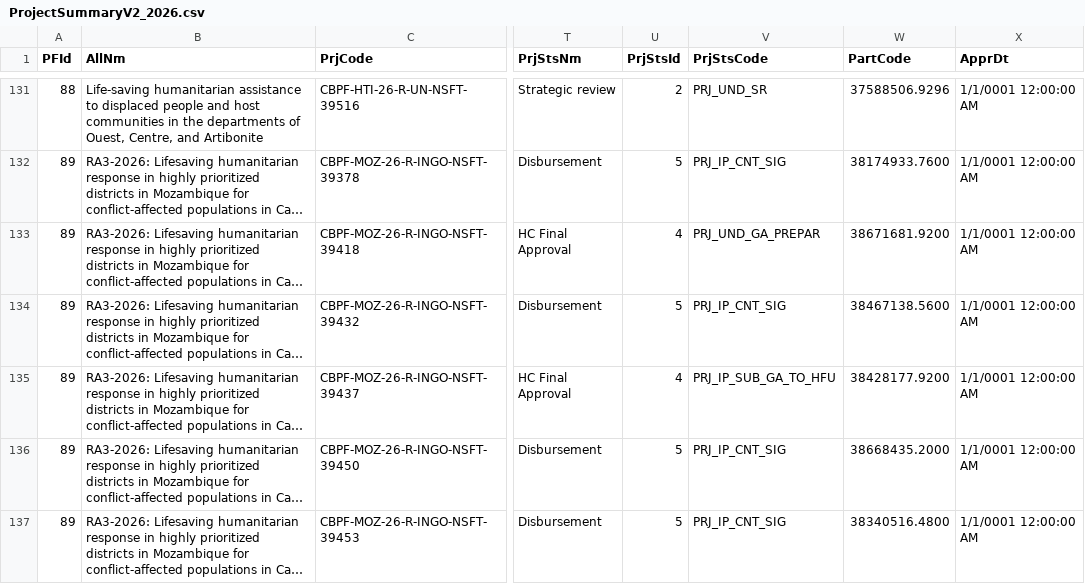
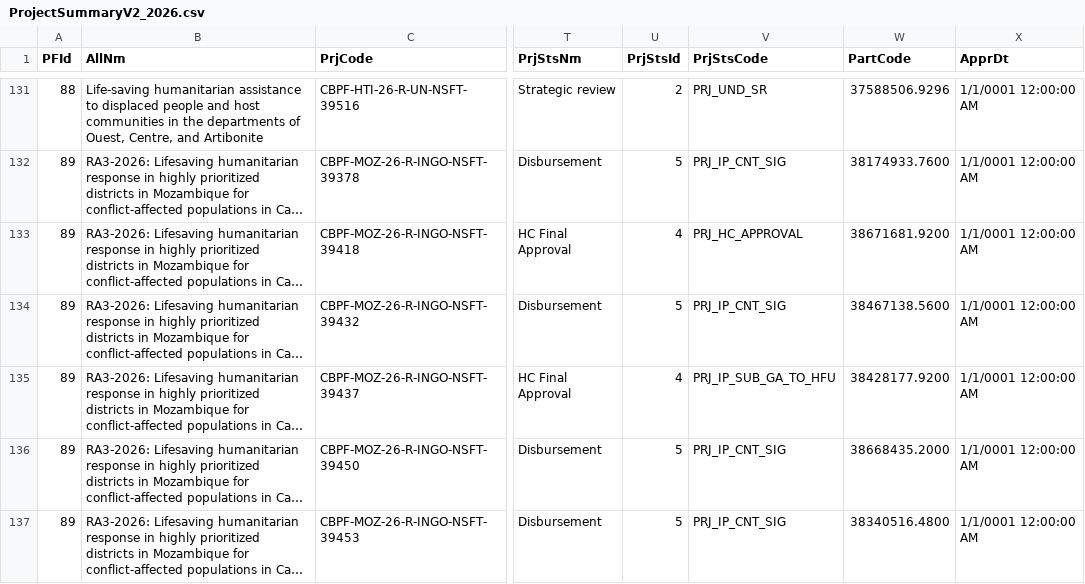
Before and after one commit to CBPFGMS/cbpfgms-data, a CSV file: utils/FT_allocations_overview_static/data/ProjectSummaryV2_2026.csv, drawn as a sheet; only a part is shown, gaps mark what is left out; long unchanged cells end in …; the diff covers the shown part only; the diff names each change by its address in the sheet, - before the commit and + after, or states it on an @@ line.

```diff
--- a/utils/FT_allocations_overview_static/data/ProjectSummaryV2_2026.csv
+++ b/utils/FT_allocations_overview_static/data/ProjectSummaryV2_2026.csv
-V133 (PrjStsCode): PRJ_UND_GA_PREPAR
+V133 (PrjStsCode): PRJ_HC_APPROVAL
```
Also changed, not shown: 12 edited cells elsewhere in this file, 2 other files.
